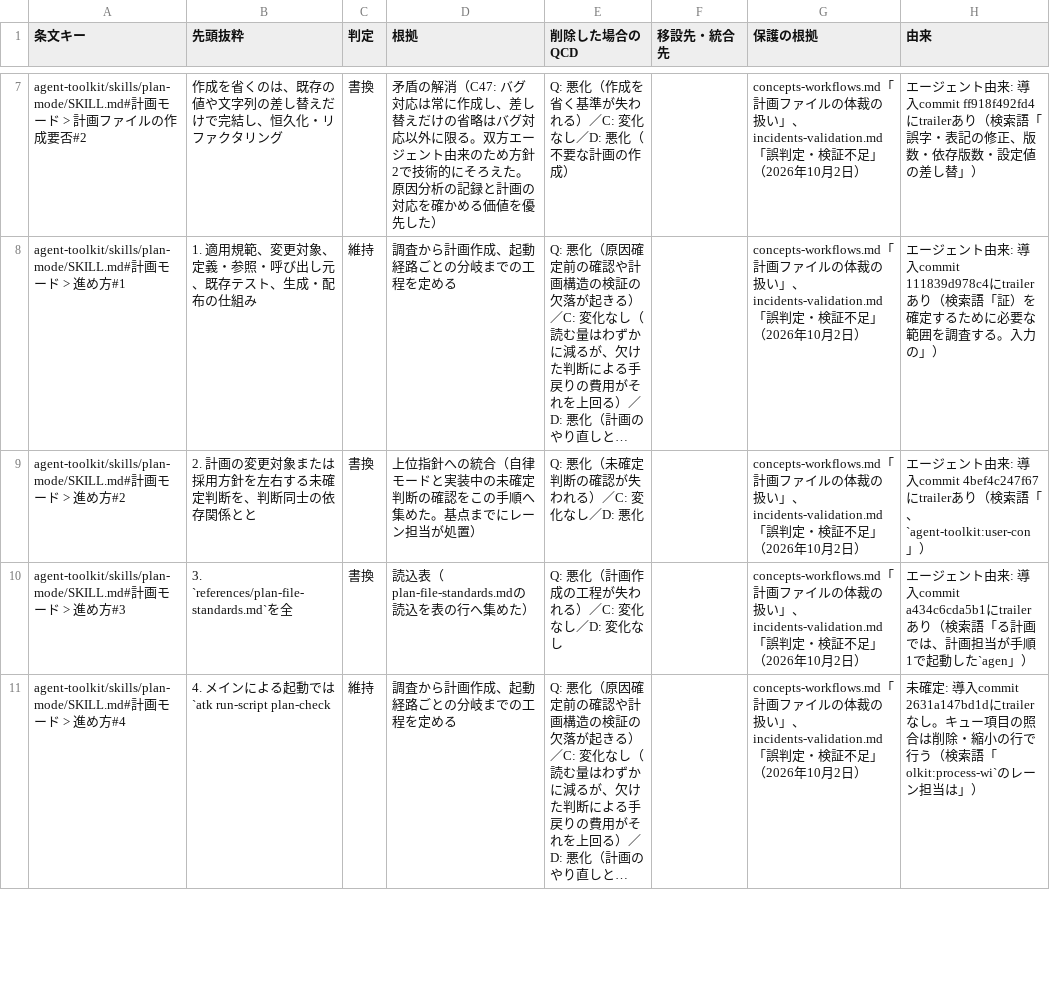
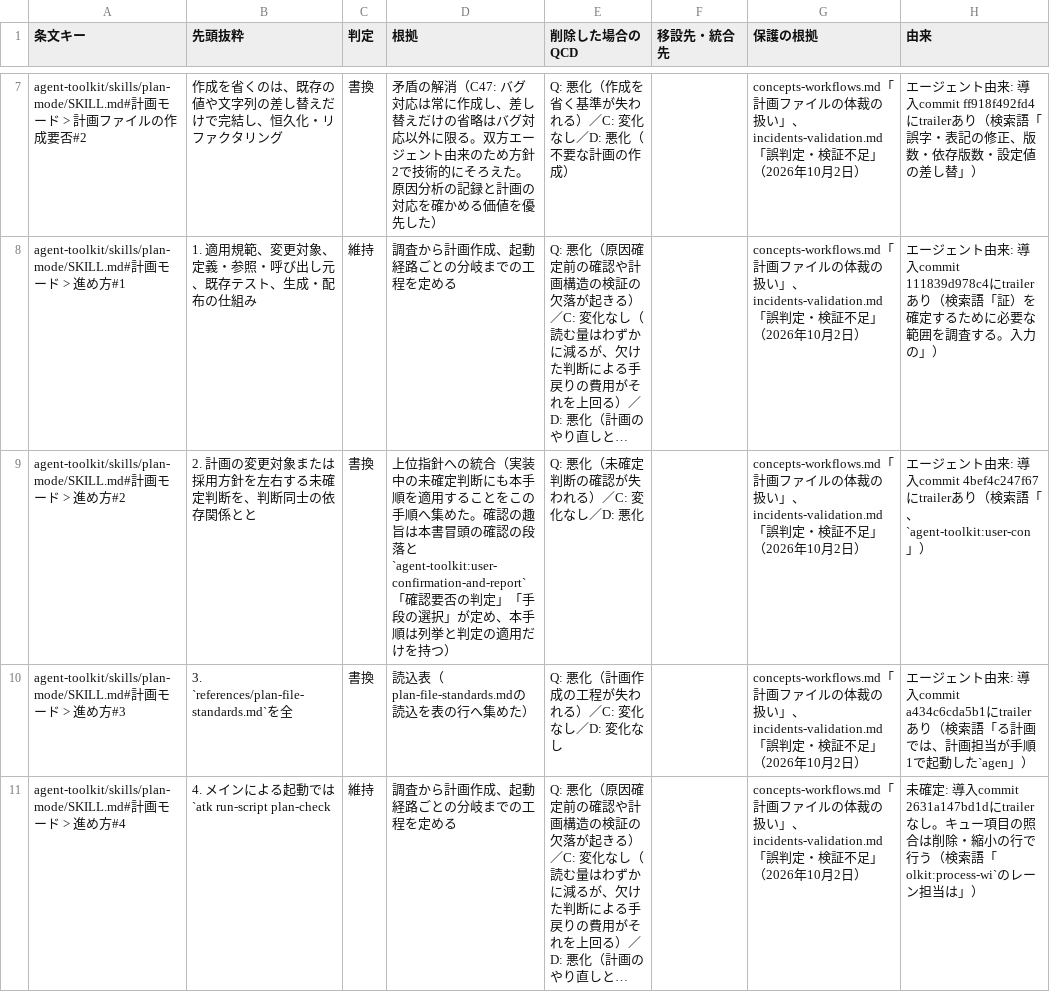
Before and after one commit to ak110/dotfiles, a TSV file: docs/development/norm-restructure/agent-toolkit__skills__plan-mode__SKILL.md.tsv, drawn as a sheet; only a part is shown, gaps mark what is left out; long unchanged cells end in …; the diff names each change by its address in the sheet, - before the commit and + after, or states it on an @@ line.

```diff
--- a/docs/development/norm-restructure/agent-toolkit__skills__plan-mode__SKILL.md.tsv
+++ b/docs/development/norm-restructure/agent-toolkit__skills__plan-mode__SKILL.md.tsv
-D9 (根拠): …の統合（自律モードと実装中の未確定判断の確認をこの手順へ集めた。基点までにレーン担当が処置）
+D9 (根拠): …の統合（実装中の未確定判断にも本手順を適用することをこの手順へ集めた。確認の趣旨は本書冒頭の確認の段落と`agent-toolkit:user-confirmation-and-report`「確認要否の判定」「手段の選択」が定め、本手順は列挙と判定の適用だけを持つ）
```
Also changed, not shown: docs/development/norm-restructure/agent-toolkit__skills__commit__SKILL.md.tsv, 2 other files.
